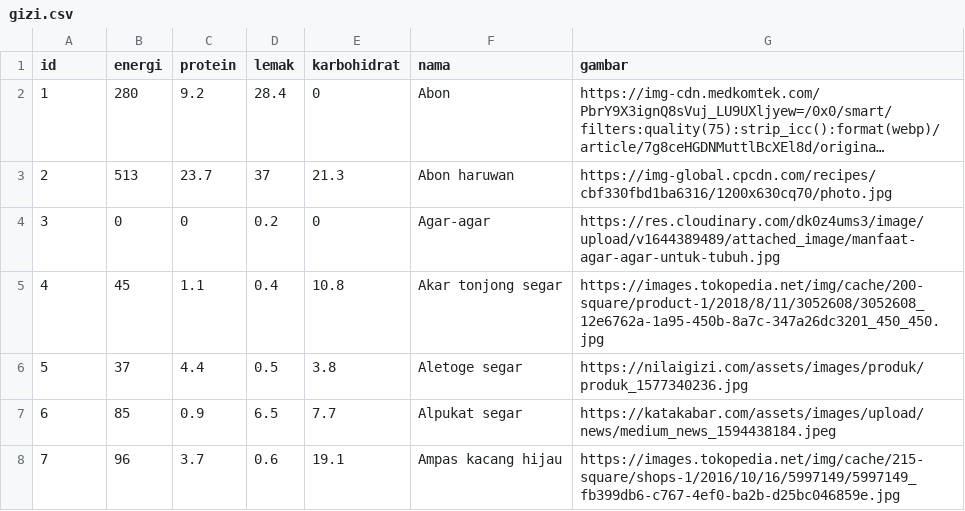
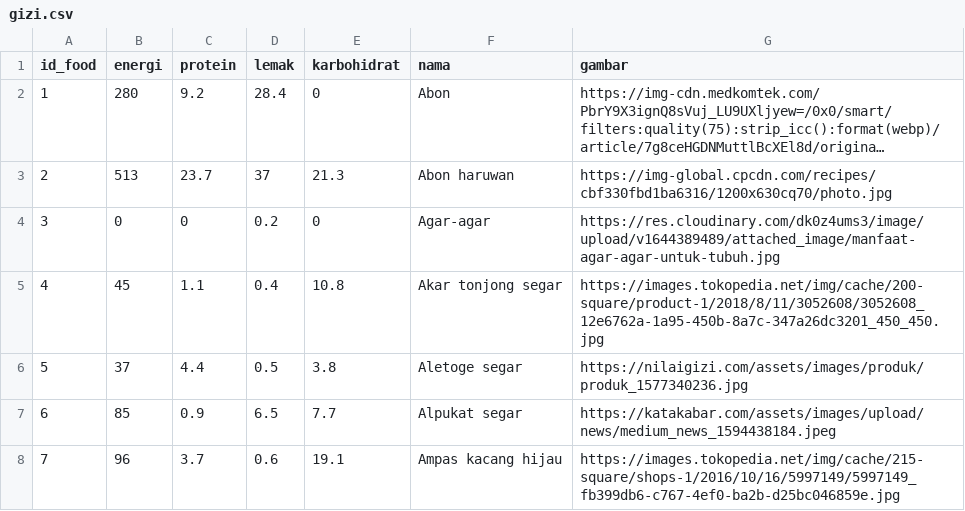
Before and after one commit to Anashaneef/golekfoods_flask, a CSV file: dataset/gizi.csv, drawn as a sheet; only a part is shown; long unchanged cells end in …; the diff names each change by its address in the sheet, - before the commit and + after, or states it on an @@ line.

Commit message:
edit csv header

```diff
--- a/dataset/gizi.csv
+++ b/dataset/gizi.csv
-A1: id
+A1: id_food
```
